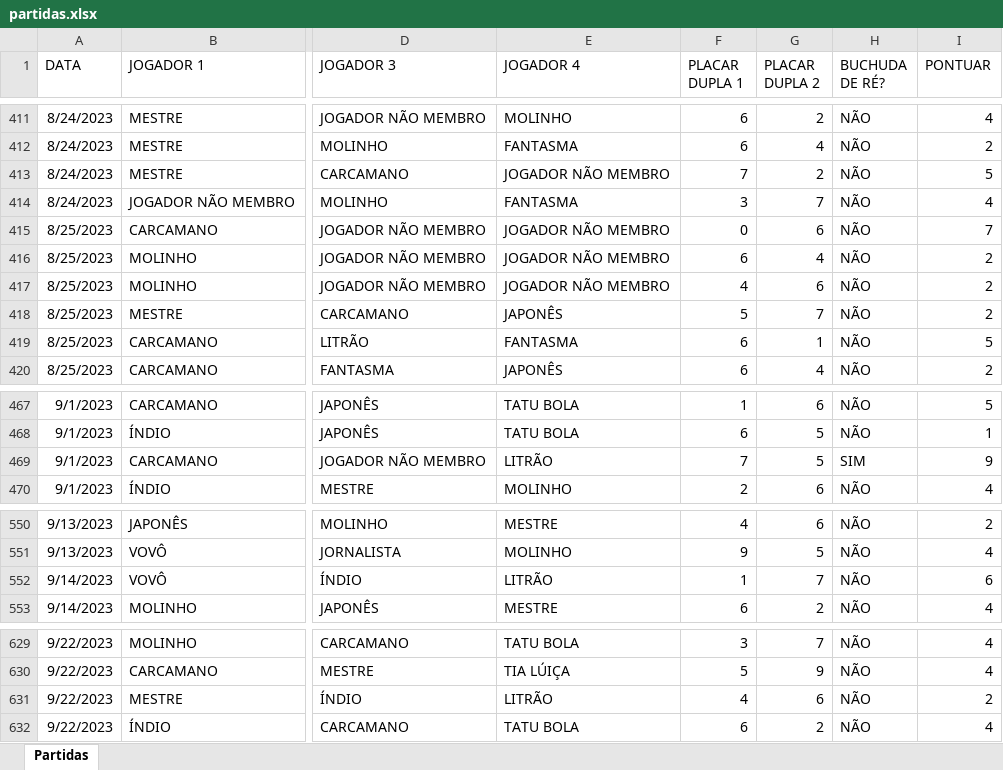
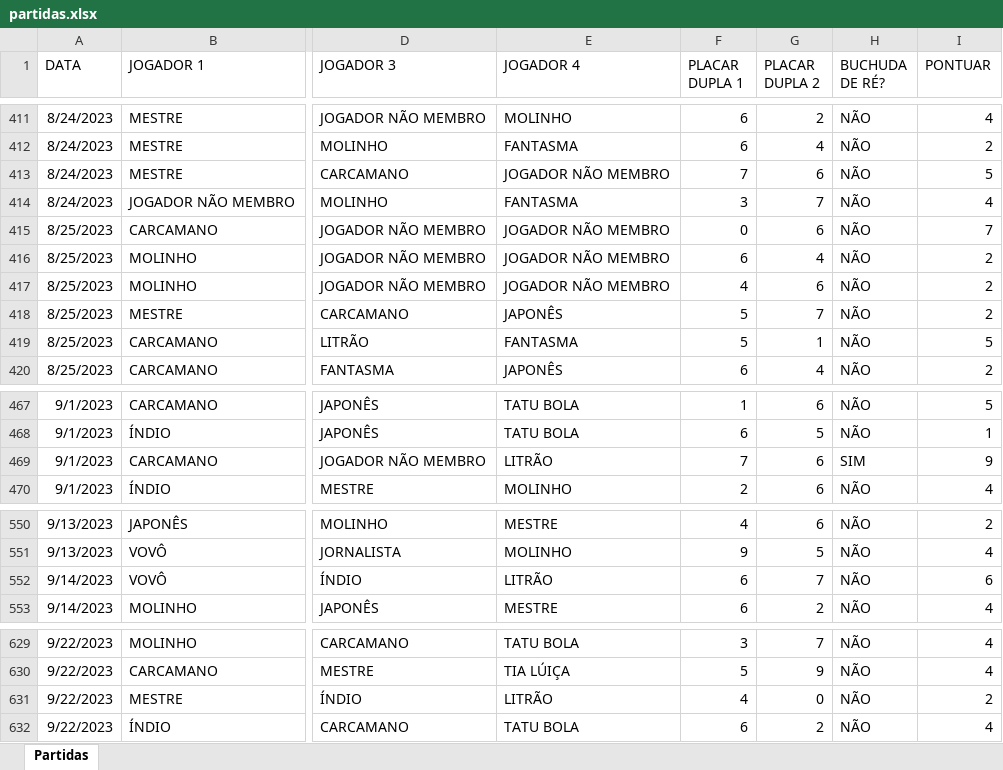
Before and after one commit to lfcalabria/tratamento, an Excel workbook: datasets/partidas.xlsx, sheet Partidas, drawn as a sheet; only a part is shown, gaps mark what is left out; values as stored, in another font and other column widths than the file's, no borders; the diff covers the shown part only; the diff names each change by its address in the sheet, - before the commit and + after, or states it on an @@ line.

```diff
--- a/datasets/partidas.xlsx (sheet Partidas)
+++ b/datasets/partidas.xlsx (sheet Partidas)
-G413 (PLACAR DUPLA 2): 2
+G413 (PLACAR DUPLA 2): 6
-F419 (PLACAR DUPLA 1): 6
+F419 (PLACAR DUPLA 1): 5
-G469 (PLACAR DUPLA 2): 5
+G469 (PLACAR DUPLA 2): 6
-F552 (PLACAR DUPLA 1): 1
+F552 (PLACAR DUPLA 1): 6
-G631 (PLACAR DUPLA 2): 6
+G631 (PLACAR DUPLA 2): 0
```
Also changed, not shown: 5 edited cells elsewhere in this sheet.
